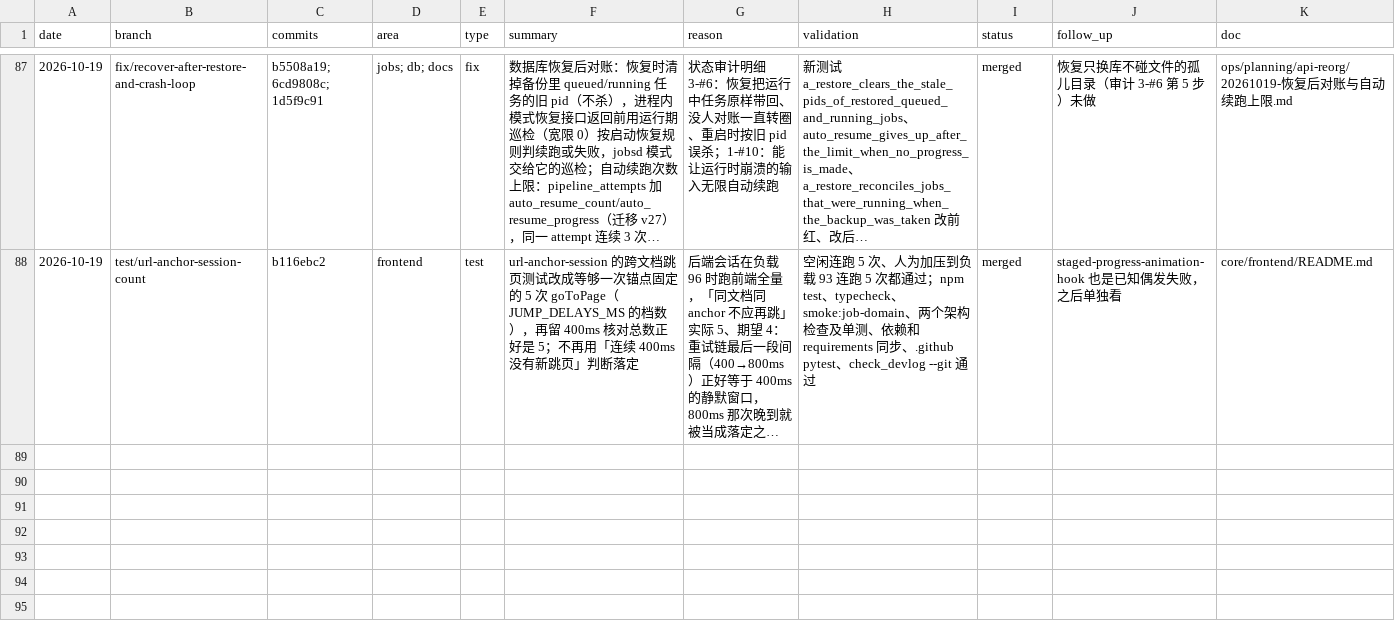
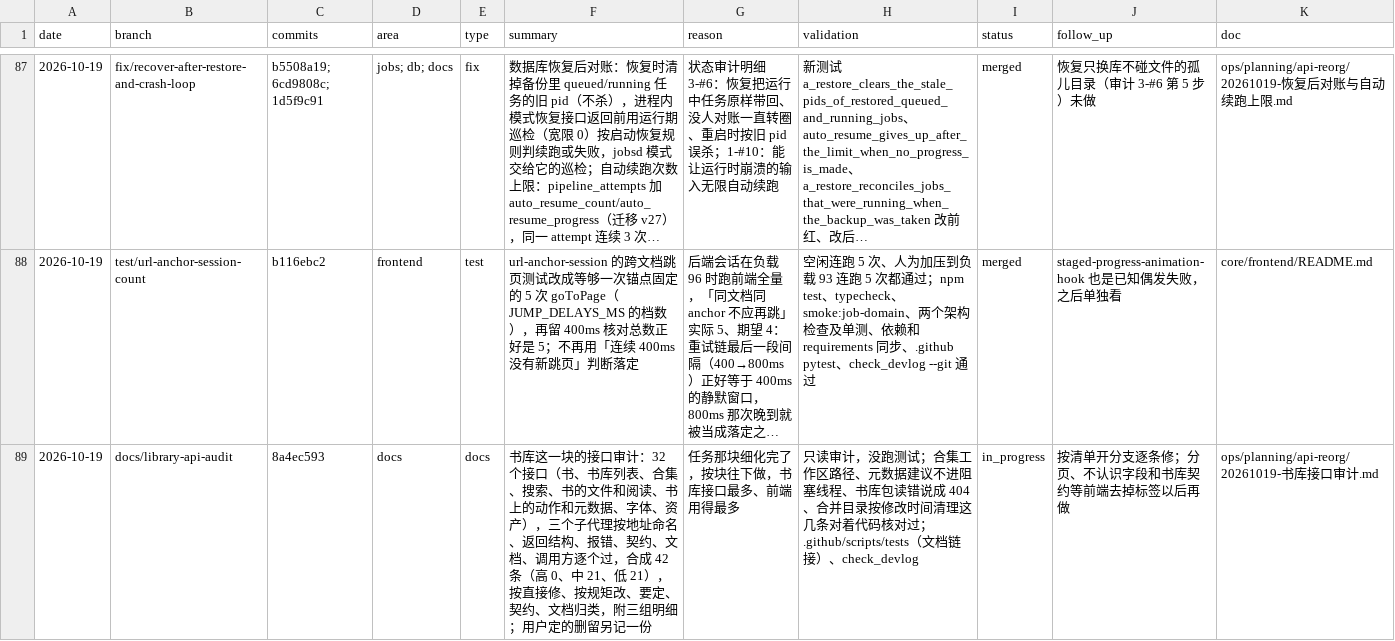
Before and after one commit to Su2uka/retain-pdf, a CSV file: docs/ops/devlog/2026-10.csv, drawn as a sheet; only a part is shown, gaps mark what is left out; long unchanged cells end in …; the diff names each change by its address in the sheet, - before the commit and + after, or states it on an @@ line.

```diff
--- a/docs/ops/devlog/2026-10.csv
+++ b/docs/ops/devlog/2026-10.csv
+row 89: 2026-10-19 | docs/library-api-audit | 8a4ec593 | docs | docs | 书库这一块的接口审计：32 个接口（书、书库列表、合集、搜索、书的文件和阅读、书上的动作和元数据、字体、资产），三个子代理按地址命名、返回结构、报错、契约、文档、调用方逐个过，合成 42 条（高 0、中 21、低 21），按直接修、按规矩改、要定、契约、文档归类，附三组明细；用户定的删留另记一份 | 任务那块细化完了，按块往下做，书库接口最多、前端用得最多 | 只读审计，没跑测试；合集工作区路径、元数据建议不进阻塞线程、书库包读错说成 404、合并目录按修改时间清理这几条对着代码核对过；.github/scripts/tests（文档链接）、check_devlog | in_progress | 按清单开分支逐条修；分页、不认识字段和书库契约等前端去掉标签以后再做 | ops/planning/api-reorg/20261019-书库接口审计.md
```
Also changed, not shown: 2 other files.
